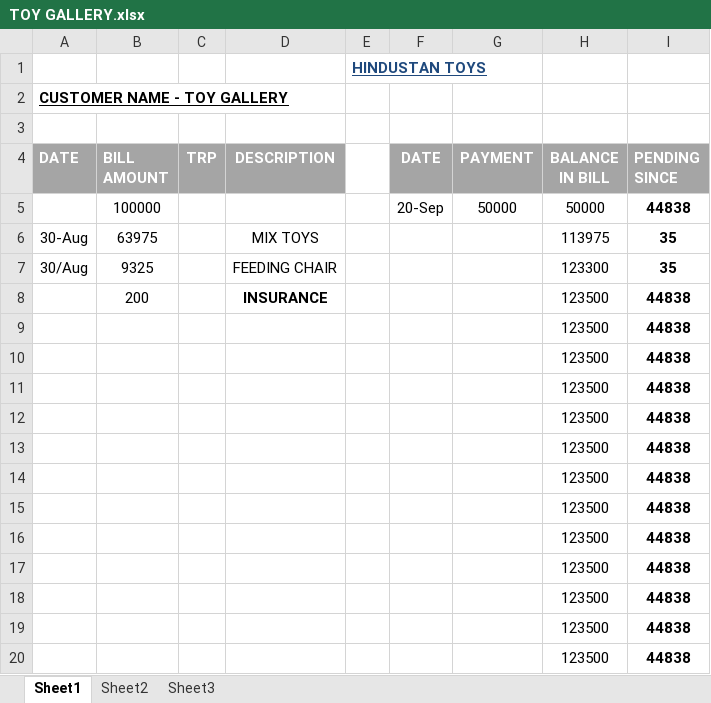
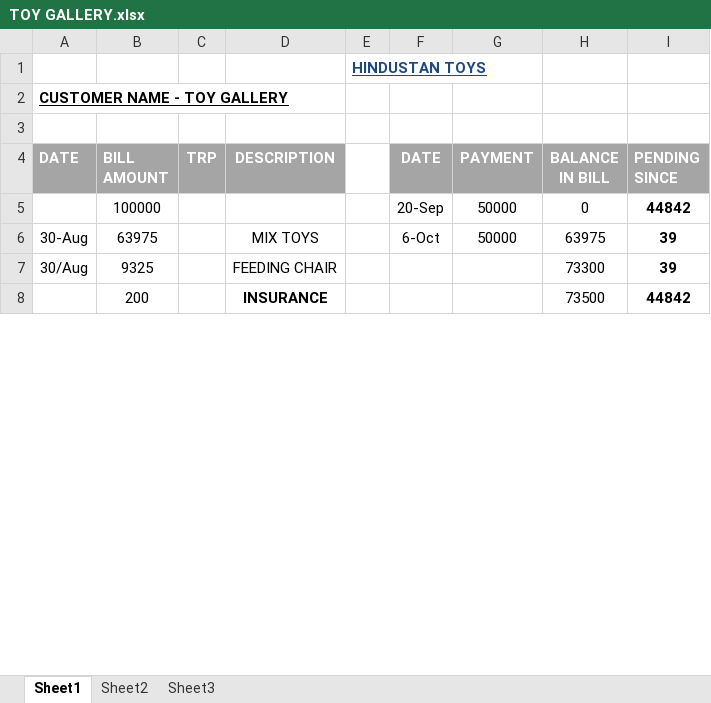
Before and after one commit to hunksammy/2084377289testbysam, an Excel workbook: IMPORTANT/TOY GALLERY.xlsx, sheet Sheet1, drawn as a sheet; only a part is shown; values as stored, in another font and other column widths than the file's, no borders; conditional formats not drawn; removed rows and columns are numbered as before the commit, all else as after; the diff covers the shown part only; the diff names each change by its address in the sheet, - before the commit and + after, or states it on an @@ line.

```diff
--- a/IMPORTANT/TOY GALLERY.xlsx (sheet Sheet1)
+++ b/IMPORTANT/TOY GALLERY.xlsx (sheet Sheet1)
-H5 (BALANCE IN BILL): 50000
+H5 (BALANCE IN BILL): 0
-I5 (PENDING SINCE): 44838
+I5 (PENDING SINCE): 44842
-F6 (DATE): (empty)
+F6 (DATE): 6-Oct
-G6 (PAYMENT): (empty)
+G6 (PAYMENT): 50000
-H6 (BALANCE IN BILL): 113975
+H6 (BALANCE IN BILL): 63975
-I6:I7 (PENDING SINCE): 35
+I6:I7 (PENDING SINCE): 39
-H7 (BALANCE IN BILL): 123300
+H7 (BALANCE IN BILL): 73300
-H8 (BALANCE IN BILL): 123500
+H8 (BALANCE IN BILL): 73500
-I8 (PENDING SINCE): 44838
+I8 (PENDING SINCE): 44842
-row 9:  |  |  |  |  |  |  | 123500 | 44838
-row 10:  |  |  |  |  |  |  | 123500 | 44838
-row 11:  |  |  |  |  |  |  | 123500 | 44838
-row 12:  |  |  |  |  |  |  | 123500 | 44838
-row 13:  |  |  |  |  |  |  | 123500 | 44838
-row 14:  |  |  |  |  |  |  | 123500 | 44838
-row 15:  |  |  |  |  |  |  | 123500 | 44838
-row 16:  |  |  |  |  |  |  | 123500 | 44838
-row 17:  |  |  |  |  |  |  | 123500 | 44838
-row 18:  |  |  |  |  |  |  | 123500 | 44838
-row 19:  |  |  |  |  |  |  | 123500 | 44838
-row 20:  |  |  |  |  |  |  | 123500 | 44838
```
Also changed, not shown: 27 added rows, 15 removed rows and 1 edited cell elsewhere in this sheet, IMPORTANT/NOOR.xlsx, IMPORTANT/PRIME DELHI.xlsx, 13 other files.
